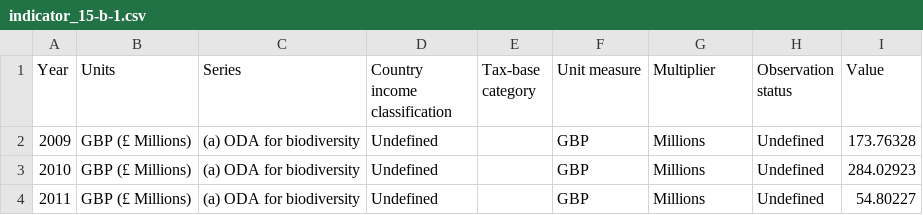
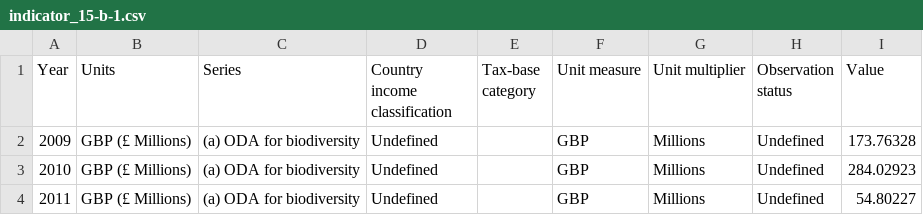
Before and after one commit to uk-gov-mirror/ONSdigital.sdg-data, a CSV file: data/indicator_15-b-1.csv, drawn as a sheet; only a part is shown.

Commit message:
15-b-1

```diff
--- a/data/indicator_15-b-1.csv
+++ b/data/indicator_15-b-1.csv
@@ -1,2 +1,2 @@
-Year,Units,Series,Country income classification,Tax-base category,Unit measure,Multiplier,Observation status,Value
+Year,Units,Series,Country income classification,Tax-base category,Unit measure,Unit multiplier,Observation status,Value
 2009,GBP (£ Millions),(a) ODA for biodiversity,Undefined,,GBP,Millions,Undefined,173.76328
```
